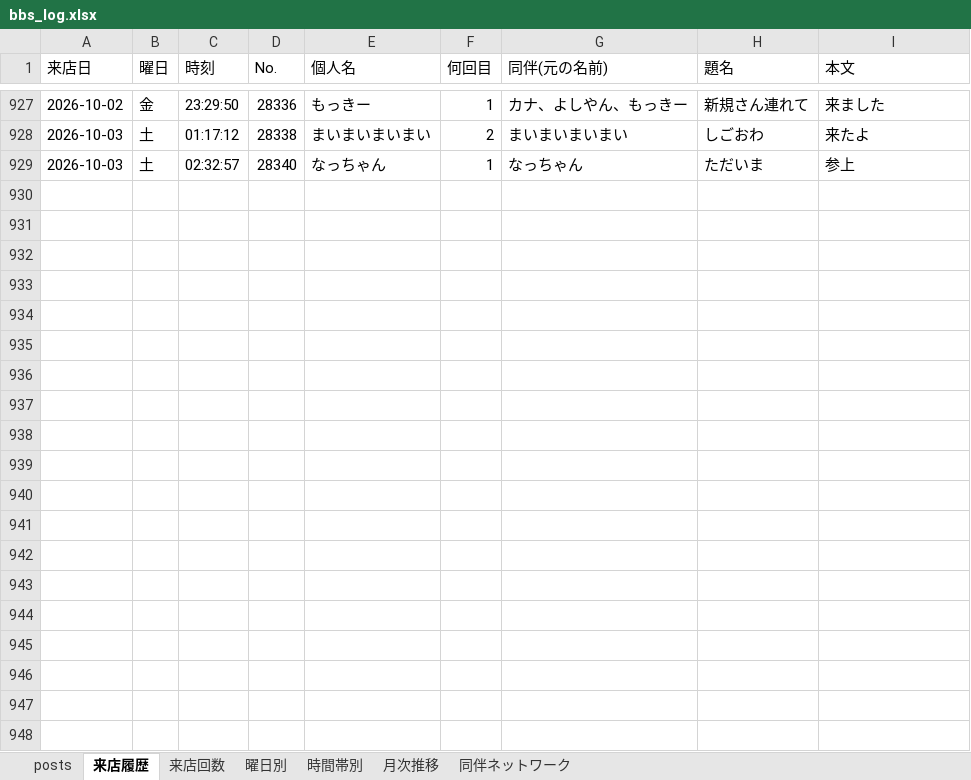
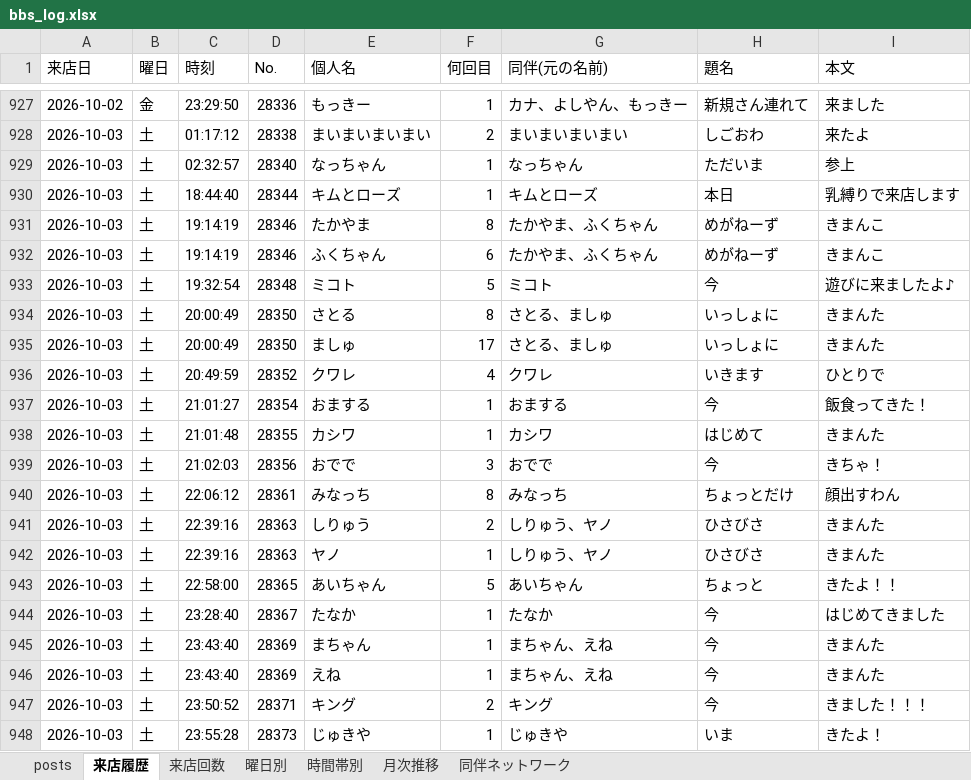
Before and after one commit to satoshiroid/bambitch-bbs-archiver, an Excel workbook: bbs_log.xlsx, sheet 来店履歴, drawn as a sheet; only a part is shown, gaps mark what is left out; values as stored, in another font and other column widths than the file's, no borders; the diff covers the shown part only; the diff names each change by its address in the sheet, - before the commit and + after, or states it on an @@ line.

```diff
--- a/bbs_log.xlsx (sheet 来店履歴)
+++ b/bbs_log.xlsx (sheet 来店履歴)
+row 930: 2026-10-03 | 土 | 18:44:40 | 28344 | キムとローズ | 1 | キムとローズ | 本日 | 乳縛りで来店します
+row 931: 2026-10-03 | 土 | 19:14:19 | 28346 | たかやま | 8 | たかやま、ふくちゃん | めがねーず | きまんこ
+row 932: 2026-10-03 | 土 | 19:14:19 | 28346 | ふくちゃん | 6 | たかやま、ふくちゃん | めがねーず | きまんこ
+row 933: 2026-10-03 | 土 | 19:32:54 | 28348 | ミコト | 5 | ミコト | 今 | 遊びに来ましたよ♪
+row 934: 2026-10-03 | 土 | 20:00:49 | 28350 | さとる | 8 | さとる、ましゅ | いっしょに | きまんた
+row 935: 2026-10-03 | 土 | 20:00:49 | 28350 | ましゅ | 17 | さとる、ましゅ | いっしょに | きまんた
+row 936: 2026-10-03 | 土 | 20:49:59 | 28352 | クワレ | 4 | クワレ | いきます | ひとりで
+row 937: 2026-10-03 | 土 | 21:01:27 | 28354 | おまする | 1 | おまする | 今 | 飯食ってきた！
+row 938: 2026-10-03 | 土 | 21:01:48 | 28355 | カシワ | 1 | カシワ | はじめて | きまんた
+row 939: 2026-10-03 | 土 | 21:02:03 | 28356 | おでで | 3 | おでで | 今 | きちゃ！
+row 940: 2026-10-03 | 土 | 22:06:12 | 28361 | みなっち | 8 | みなっち | ちょっとだけ | 顔出すわん
+row 941: 2026-10-03 | 土 | 22:39:16 | 28363 | しりゅう | 2 | しりゅう、ヤノ | ひさびさ | きまんた
+row 942: 2026-10-03 | 土 | 22:39:16 | 28363 | ヤノ | 1 | しりゅう、ヤノ | ひさびさ | きまんた
+row 943: 2026-10-03 | 土 | 22:58:00 | 28365 | あいちゃん | 5 | あいちゃん | ちょっと | きたよ！！
+row 944: 2026-10-03 | 土 | 23:28:40 | 28367 | たなか | 1 | たなか | 今 | はじめてきました
+row 945: 2026-10-03 | 土 | 23:43:40 | 28369 | まちゃん | 1 | まちゃん、えね | 今 | きまんた
+row 946: 2026-10-03 | 土 | 23:43:40 | 28369 | えね | 1 | まちゃん、えね | 今 | きまんた
+row 947: 2026-10-03 | 土 | 23:50:52 | 28371 | キング | 2 | キング | 今 | きました！！！
+row 948: 2026-10-03 | 土 | 23:55:28 | 28373 | じゅきや | 1 | じゅきや | いま | きたよ！
```
Also changed, not shown: 9 added rows elsewhere in this sheet, sheet 来店回数, sheet posts, sheet 同伴ネットワーク, sheet 時間帯別, sheet 曜日別, sheet 月次推移, 1 other file.
